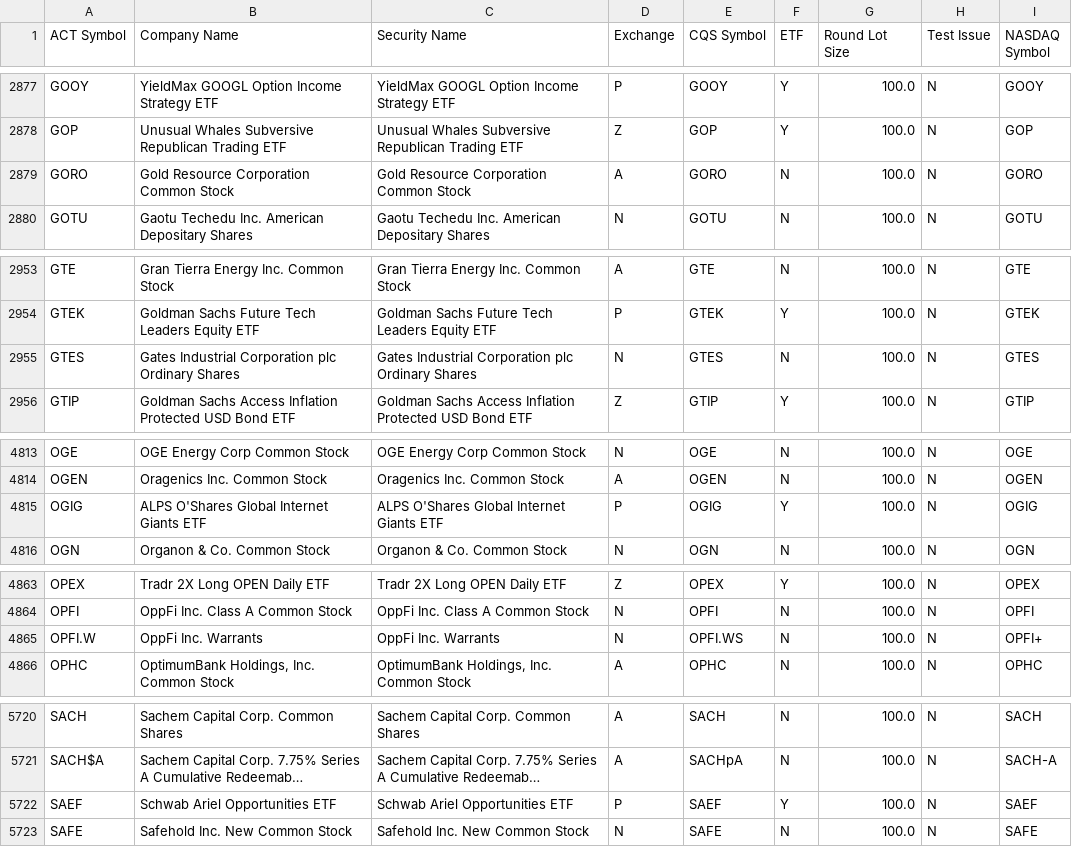
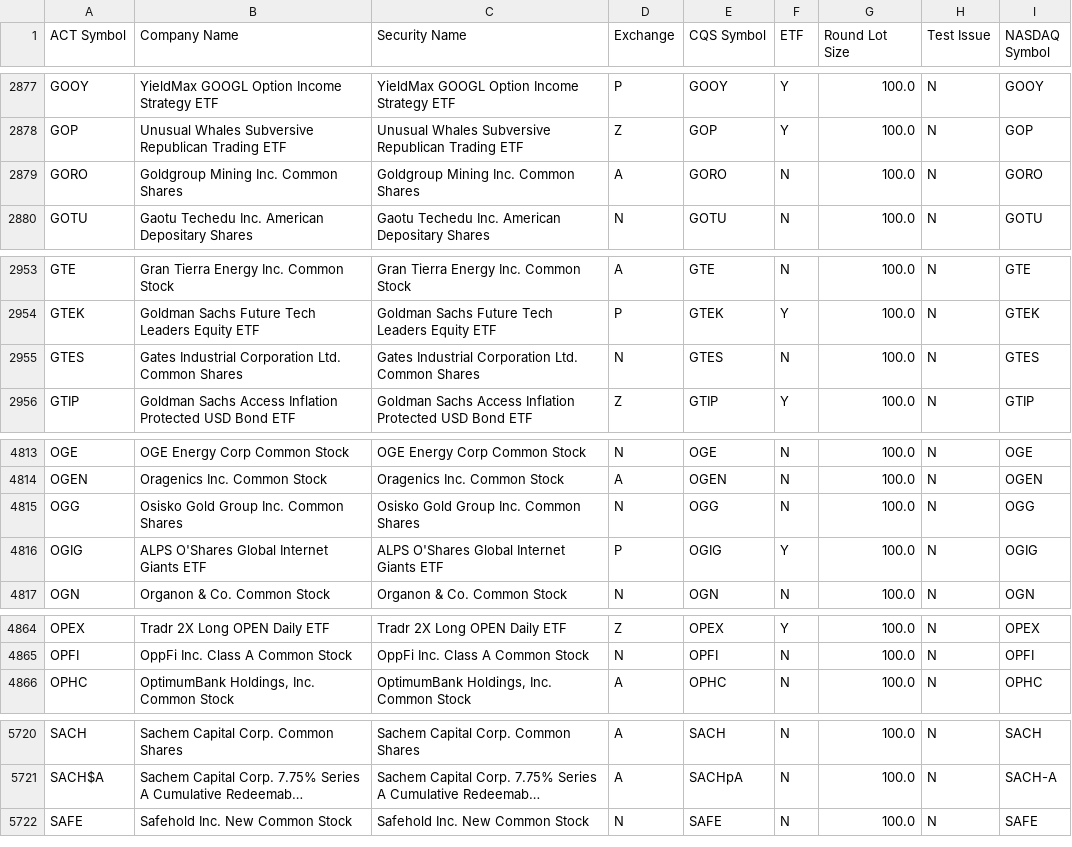
Before and after one commit to datasets/nyse-other-listings, a CSV file: data/other-listed.csv, drawn as a sheet; only a part is shown, gaps mark what is left out; long unchanged cells end in …; removed rows and columns are numbered as before the commit, all else as after; the diff covers the shown part only; the diff names each change by its address in the sheet, - before the commit and + after, or states it on an @@ line.

```diff
--- a/data/other-listed.csv
+++ b/data/other-listed.csv
-B2879 (Company Name): Gold Resource Corporation Common Stock
+B2879 (Company Name): Goldgroup Mining Inc. Common Shares
-C2879 (Security Name): Gold Resource Corporation Common Stock
+C2879 (Security Name): Goldgroup Mining Inc. Common Shares
-B2955 (Company Name): …Industrial Corporation plc Ordinary Shares
+B2955 (Company Name): …Industrial Corporation Ltd. Common Shares
-C2955 (Security Name): …Industrial Corporation plc Ordinary Shares
+C2955 (Security Name): …Industrial Corporation Ltd. Common Shares
+row 4815: OGG | Osisko Gold Group Inc. Common Shares | Osisko Gold Group Inc. Common Shares | N | OGG | N | 100.0 | N | OGG
-row 4865: OPFI.W | OppFi Inc. Warrants | OppFi Inc. Warrants | N | OPFI.WS | N | 100.0 | N | OPFI+
-row 5722: SAEF | Schwab Ariel Opportunities ETF | Schwab Ariel Opportunities ETF | P | SAEF | Y | 100.0 | N | SAEF
```
Also changed, not shown: 4 added rows, 2 removed rows and 2 edited cells elsewhere in this file, data/nyse-listed.csv.
